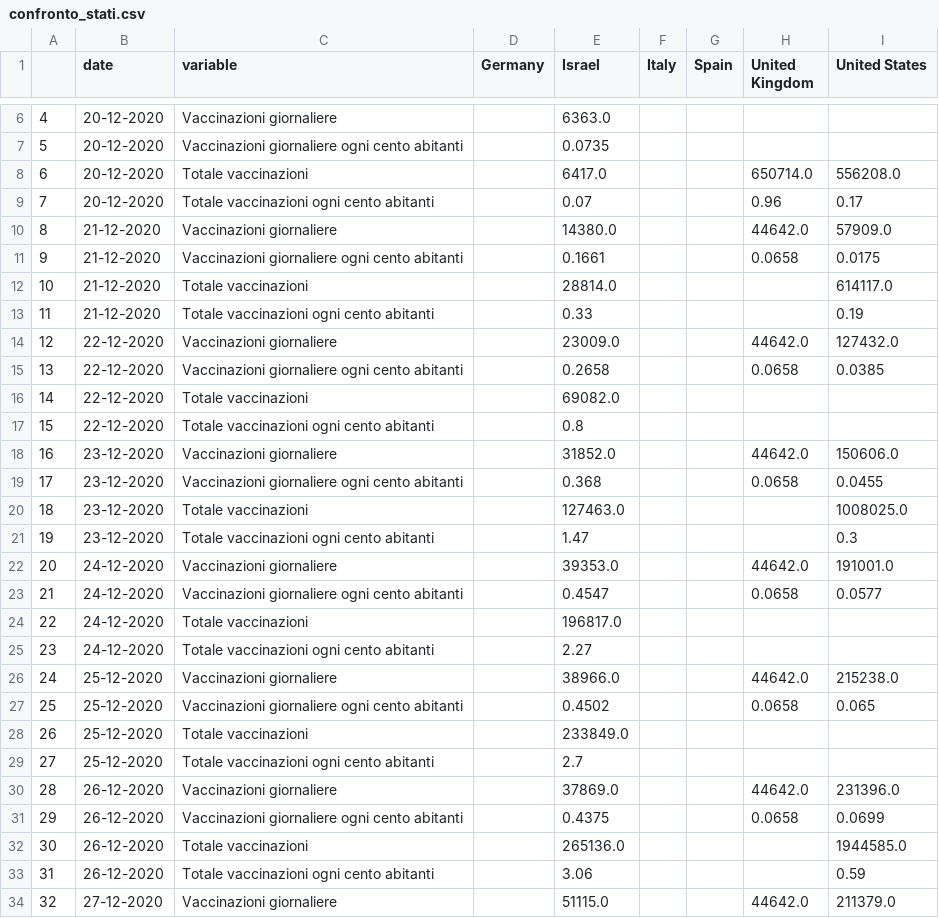
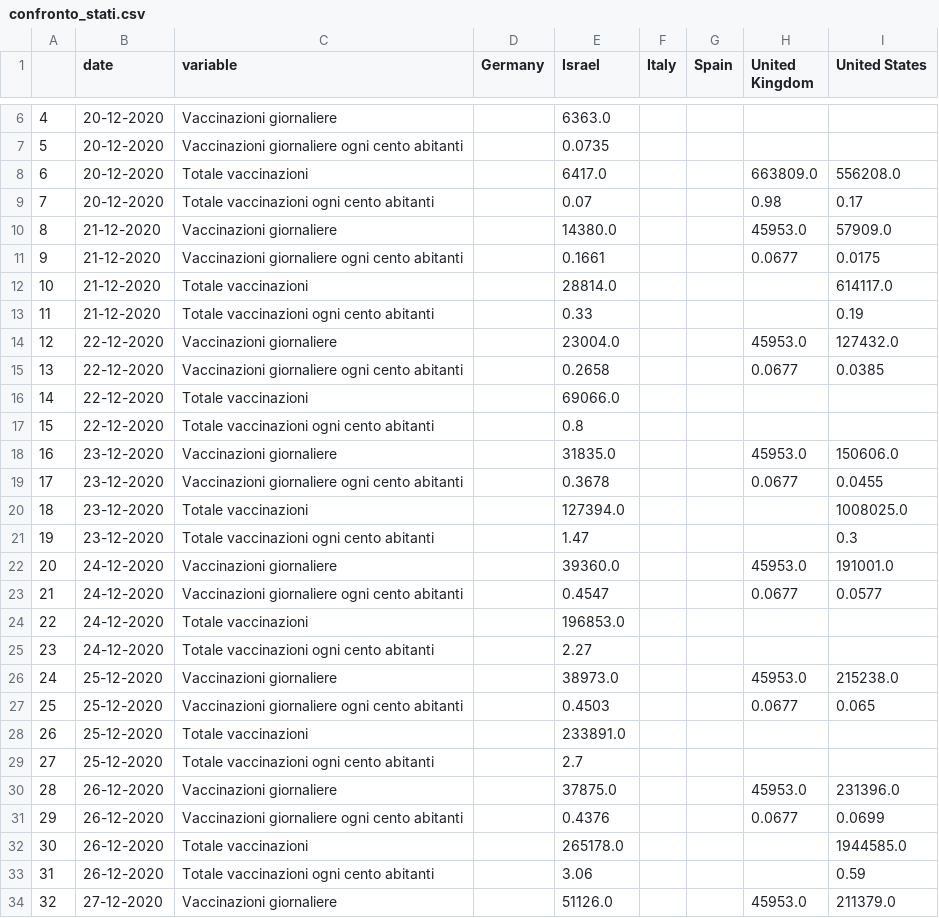
Before and after one commit to vincnardelli/covstat, a CSV file: data/confronto_stati.csv, drawn as a sheet; only a part is shown, gaps mark what is left out; the diff covers the shown part only.

```diff
--- a/data/confronto_stati.csv
+++ b/data/confronto_stati.csv
@@ -7,28 +7,28 @@
 5,20-12-2020,Vaccinazioni giornaliere ogni cento abitanti,,0.0735,,,,
-6,20-12-2020,Totale vaccinazioni,,6417.0,,,650714.0,556208.0
-7,20-12-2020,Totale vaccinazioni ogni cento abitanti,,0.07,,,0.96,0.17
-8,21-12-2020,Vaccinazioni giornaliere,,14380.0,,,44642.0,57909.0
-9,21-12-2020,Vaccinazioni giornaliere ogni cento abitanti,,0.1661,,,0.0658,0.0175
+6,20-12-2020,Totale vaccinazioni,,6417.0,,,663809.0,556208.0
+7,20-12-2020,Totale vaccinazioni ogni cento abitanti,,0.07,,,0.98,0.17
+8,21-12-2020,Vaccinazioni giornaliere,,14380.0,,,45953.0,57909.0
+9,21-12-2020,Vaccinazioni giornaliere ogni cento abitanti,,0.1661,,,0.0677,0.0175
 10,21-12-2020,Totale vaccinazioni,,28814.0,,,,614117.0
 11,21-12-2020,Totale vaccinazioni ogni cento abitanti,,0.33,,,,0.19
-12,22-12-2020,Vaccinazioni giornaliere,,23009.0,,,44642.0,127432.0
-13,22-12-2020,Vaccinazioni giornaliere ogni cento abitanti,,0.2658,,,0.0658,0.0385
-14,22-12-2020,Totale vaccinazioni,,69082.0,,,,
+12,22-12-2020,Vaccinazioni giornaliere,,23004.0,,,45953.0,127432.0
+13,22-12-2020,Vaccinazioni giornaliere ogni cento abitanti,,0.2658,,,0.0677,0.0385
+14,22-12-2020,Totale vaccinazioni,,69066.0,,,,
 15,22-12-2020,Totale vaccinazioni ogni cento abitanti,,0.8,,,,
-16,23-12-2020,Vaccinazioni giornaliere,,31852.0,,,44642.0,150606.0
-17,23-12-2020,Vaccinazioni giornaliere ogni cento abitanti,,0.368,,,0.0658,0.0455
-18,23-12-2020,Totale vaccinazioni,,127463.0,,,,1008025.0
+16,23-12-2020,Vaccinazioni giornaliere,,31835.0,,,45953.0,150606.0
+17,23-12-2020,Vaccinazioni giornaliere ogni cento abitanti,,0.3678,,,0.0677,0.0455
+18,23-12-2020,Totale vaccinazioni,,127394.0,,,,1008025.0
 19,23-12-2020,Totale vaccinazioni ogni cento abitanti,,1.47,,,,0.3
-20,24-12-2020,Vaccinazioni giornaliere,,39353.0,,,44642.0,191001.0
-21,24-12-2020,Vaccinazioni giornaliere ogni cento abitanti,,0.4547,,,0.0658,0.0577
-22,24-12-2020,Totale vaccinazioni,,196817.0,,,,
+20,24-12-2020,Vaccinazioni giornaliere,,39360.0,,,45953.0,191001.0
+21,24-12-2020,Vaccinazioni giornaliere ogni cento abitanti,,0.4547,,,0.0677,0.0577
+22,24-12-2020,Totale vaccinazioni,,196853.0,,,,
 23,24-12-2020,Totale vaccinazioni ogni cento abitanti,,2.27,,,,
-24,25-12-2020,Vaccinazioni giornaliere,,38966.0,,,44642.0,215238.0
-25,25-12-2020,Vaccinazioni giornaliere ogni cento abitanti,,0.4502,,,0.0658,0.065
-26,25-12-2020,Totale vaccinazioni,,233849.0,,,,
+24,25-12-2020,Vaccinazioni giornaliere,,38973.0,,,45953.0,215238.0
+25,25-12-2020,Vaccinazioni giornaliere ogni cento abitanti,,0.4503,,,0.0677,0.065
+26,25-12-2020,Totale vaccinazioni,,233891.0,,,,
 27,25-12-2020,Totale vaccinazioni ogni cento abitanti,,2.7,,,,
-28,26-12-2020,Vaccinazioni giornaliere,,37869.0,,,44642.0,231396.0
-29,26-12-2020,Vaccinazioni giornaliere ogni cento abitanti,,0.4375,,,0.0658,0.0699
-30,26-12-2020,Totale vaccinazioni,,265136.0,,,,1944585.0
+28,26-12-2020,Vaccinazioni giornaliere,,37875.0,,,45953.0,231396.0
+29,26-12-2020,Vaccinazioni giornaliere ogni cento abitanti,,0.4376,,,0.0677,0.0699
+30,26-12-2020,Totale vaccinazioni,,265178.0,,,,1944585.0
 31,26-12-2020,Totale vaccinazioni ogni cento abitanti,,3.06,,,,0.59
-32,27-12-2020,Vaccinazioni giornaliere,,51115.0,,,44642.0,211379.0
+32,27-12-2020,Vaccinazioni giornaliere,,51126.0,,,45953.0,211379.0
```
Also changed, not shown: 150 edited cells elsewhere in this file, data/confronto_stati_incremento.csv, data/confronto_stati_totale.csv, 11 other files.
